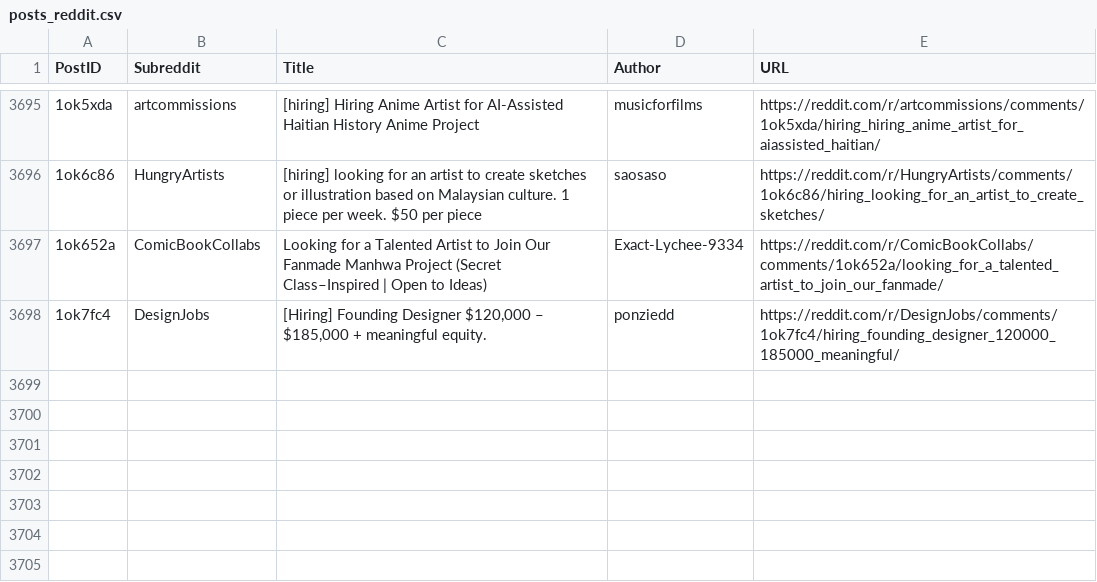
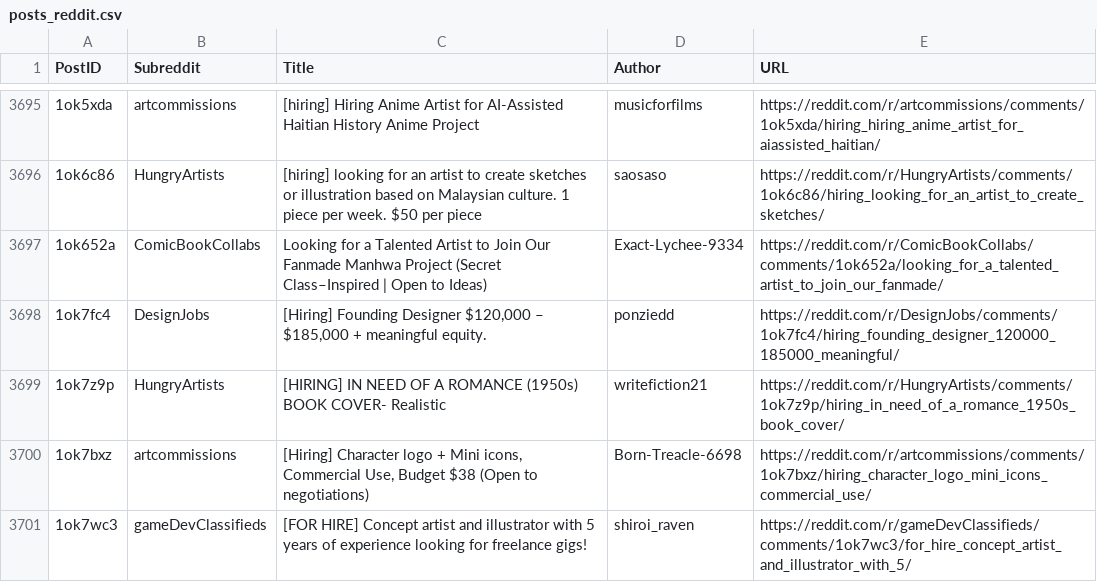
Before and after one commit to Jack0fcodes/LFA, a CSV file: posts_reddit.csv, drawn as a sheet; only a part is shown, gaps mark what is left out; the diff names each change by its address in the sheet, - before the commit and + after, or states it on an @@ line.

```diff
--- a/posts_reddit.csv
+++ b/posts_reddit.csv
+row 3699: 1ok7z9p | HungryArtists | [HIRING] IN NEED OF A ROMANCE (1950s) BOOK COVER- Realistic | writefiction21 | https://reddit.com/r/HungryArtists/comments/1ok7z9p/hiring_in_need_of_a_romance_1950s_book_cover/
+row 3700: 1ok7bxz | artcommissions | [Hiring] Character logo + Mini icons, Commercial Use, Budget $38 (Open to negotiations) | Born-Treacle-6698 | https://reddit.com/r/artcommissions/comments/1ok7bxz/hiring_character_logo_mini_icons_commercial_use/
+row 3701: 1ok7wc3 | gameDevClassifieds | [FOR HIRE] Concept artist and illustrator with 5 years of experience looking for freelance gigs! | shiroi_raven | https://reddit.com/r/gameDevClassifieds/comments/1ok7wc3/for_hire_concept_artist_and_illustrator_with_5/
```
